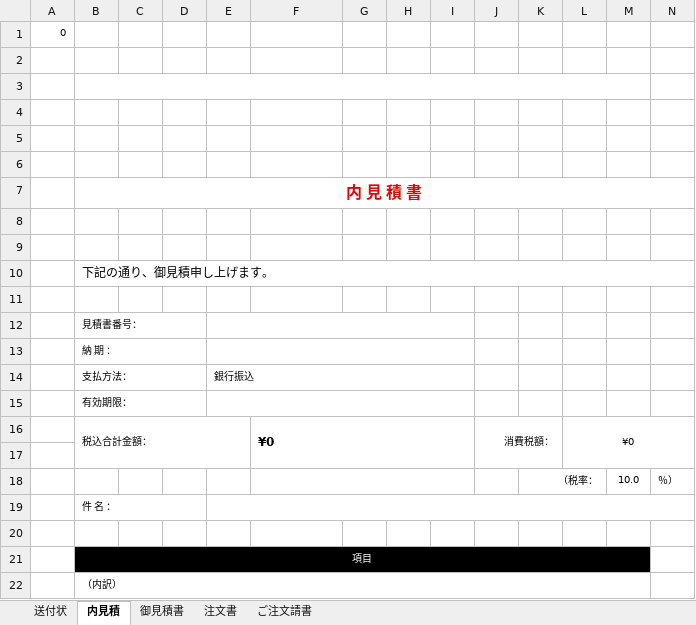
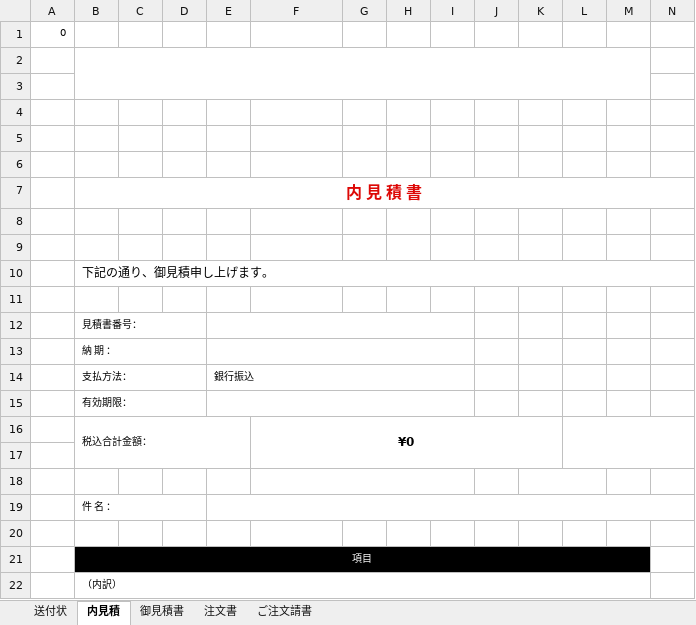
Before and after one commit to Ivankali2020/test, an Excel workbook: calimApplication.xlsx, sheet 内見積, drawn as a sheet; only a part is shown; values as stored, in another font and other column widths than the file's, no borders; charts and pictures not drawn; removed rows and columns are numbered as before the commit, all else as after; rows hold the shown columns only; the diff names each change by its address in the sheet, - before the commit and + after, or states it on an @@ line.

```diff
--- a/calimApplication.xlsx (sheet 内見積)
+++ b/calimApplication.xlsx (sheet 内見積)
+B2:M3 merged
-B3:M3 merged
-F16 alignment: left
+F16 alignment: center
-F16:I17 merged
+F16:K17 merged
-J16: 消費税額：
+J16: (empty)
-J16:K17 merged
-L16: ¥0
+L16: (empty)
-row 18:  |  |  |  |  | 0 |  |  |  |  | （税率： |  | 10.0 | ％）
+row 18:  |  |  |  |  | 0
```
Also changed, not shown: sheet 注文書, sheet ご注文請書, sheet 御見積書, charts or pictures.
